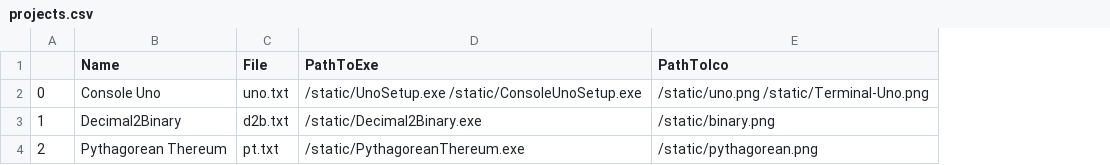
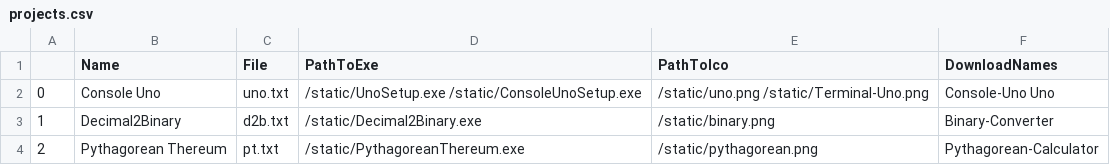
Before and after one commit to Dev-Chase/WebPortfolio, a CSV file: assets/projects.csv, drawn as a sheet; the diff names each change by its address in the sheet, - before the commit and + after, or states it on an @@ line.

```diff
--- a/assets/projects.csv
+++ b/assets/projects.csv
+column F (DownloadNames), rows 2-4: Console-Uno Uno | Binary-Converter | Pythagorean-Calculator
```
Also changed, not shown: 2 other files.
